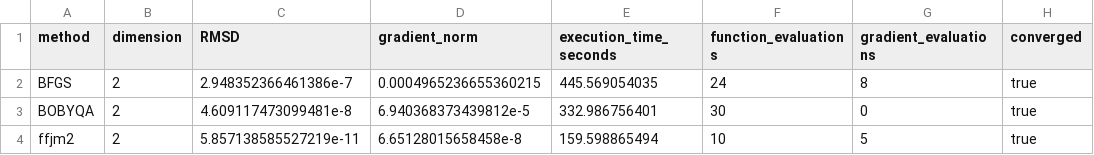
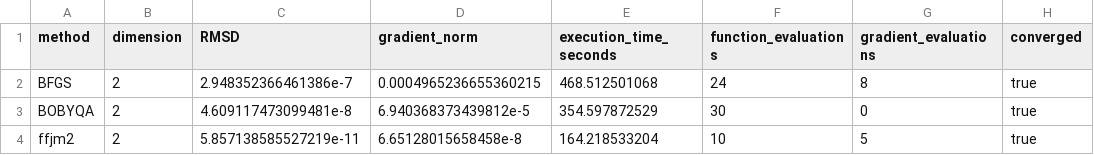
Before and after one commit to FabioAFortunato/Saint_Venant_fork_river, a CSV file: results/comparacao_solvers_twin_dim2.csv, drawn as a sheet; only a part is shown; the diff names each change by its address in the sheet, - before the commit and + after, or states it on an @@ line.

```diff
--- a/results/comparacao_solvers_twin_dim2.csv
+++ b/results/comparacao_solvers_twin_dim2.csv
-E2 (execution_time_seconds): 445.569054035
+E2 (execution_time_seconds): 468.512501068
-E3 (execution_time_seconds): 332.986756401
+E3 (execution_time_seconds): 354.597872529
-E4 (execution_time_seconds): 159.598865494
+E4 (execution_time_seconds): 164.218533204
```
Also changed, not shown: results/comparacao_solvers_twin_dim10.csv, 3 other files.
